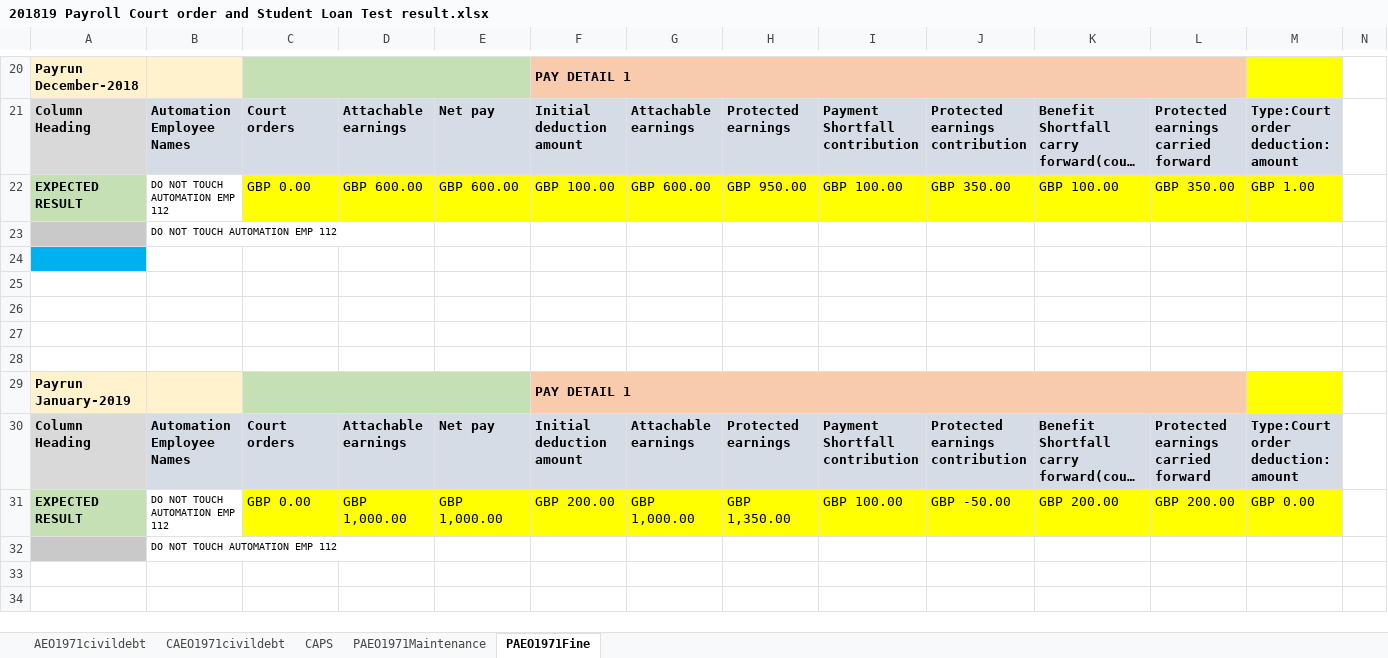
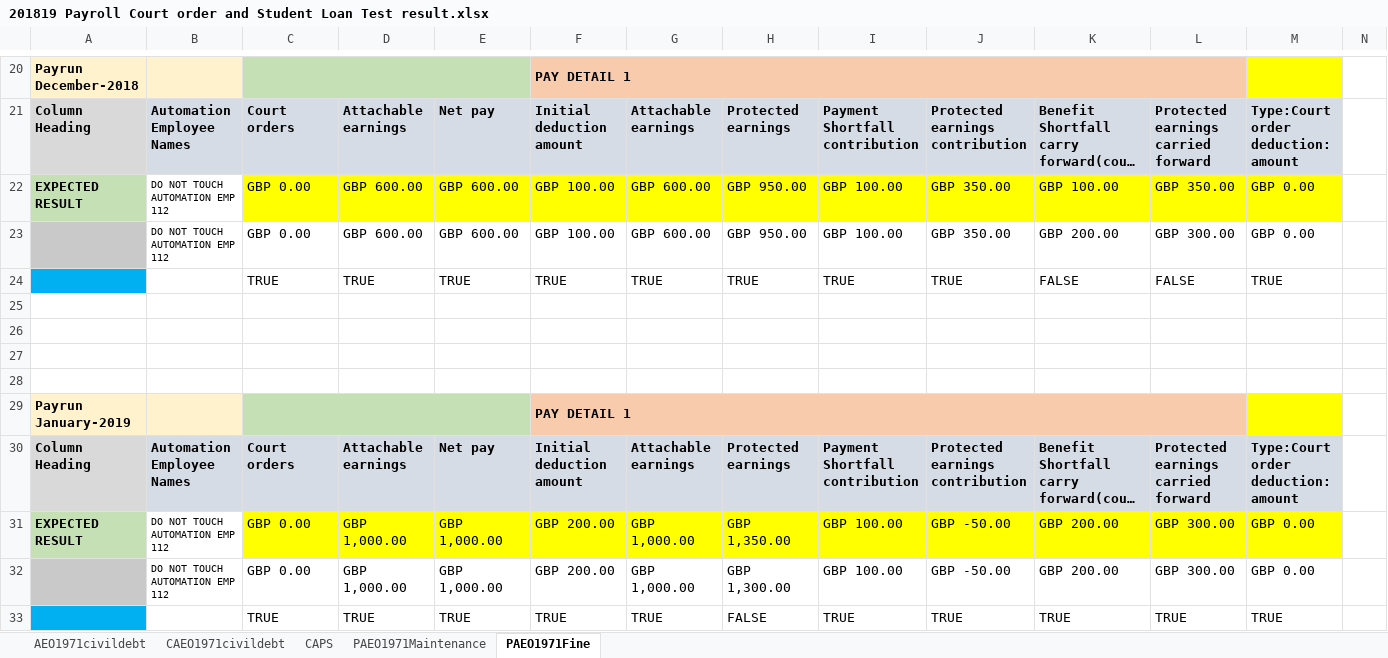
Before and after one commit to AzizMudgal/XCDHR_Payroll, an Excel workbook: Salesforce_Core_Framework/TestOutPutResultFolder/201819 Payroll Court order and Student Loan Test result.xlsx, sheet PAEO1971Fine, drawn as a sheet; only a part is shown, gaps mark what is left out; long unchanged cells end in …; values as stored, in another font and other column widths than the file's, no borders; removed rows and columns are numbered as before the commit, all else as after; the diff names each change by its address in the sheet, - before the commit and + after, or states it on an @@ line.

```diff
--- a/Salesforce_Core_Framework/TestOutPutResultFolder/201819 Payroll Court order and Student Loan Test result.xlsx (sheet PAEO1971Fine)
+++ b/Salesforce_Core_Framework/TestOutPutResultFolder/201819 Payroll Court order and Student Loan Test result.xlsx (sheet PAEO1971Fine)
-M22: GBP 1.00
+M22: GBP 0.00
-row 23:  | DO NOT TOUCH AUTOMATION EMP 112
-A23 fill: #00B0F0
+A23 fill: #C9C9C9
-row 23: (empty)
+row 23:  | DO NOT TOUCH AUTOMATION EMP 112 | GBP 0.00 | GBP 600.00 | GBP 600.00 | GBP 100.00 | GBP 600.00 | GBP 950.00 | GBP 100.00 | GBP 350.00 | GBP 200.00 | GBP 300.00 | GBP 0.00
+row 24:  |  | TRUE | TRUE | TRUE | TRUE | TRUE | TRUE | TRUE | TRUE | FALSE | FALSE | TRUE
-L31: GBP 200.00
+L31: GBP 300.00
-row 32:  | DO NOT TOUCH AUTOMATION EMP 112
+row 32:  | DO NOT TOUCH AUTOMATION EMP 112 | GBP 0.00 | GBP 1,000.00 | GBP 1,000.00 | GBP 200.00 | GBP 1,000.00 | GBP 1,300.00 | GBP 100.00 | GBP -50.00 | GBP 200.00 | GBP 300.00 | GBP 0.00
+row 33:  |  | TRUE | TRUE | TRUE | TRUE | TRUE | FALSE | TRUE | TRUE | TRUE | TRUE | TRUE
```
Also changed, not shown: 18 other files.
